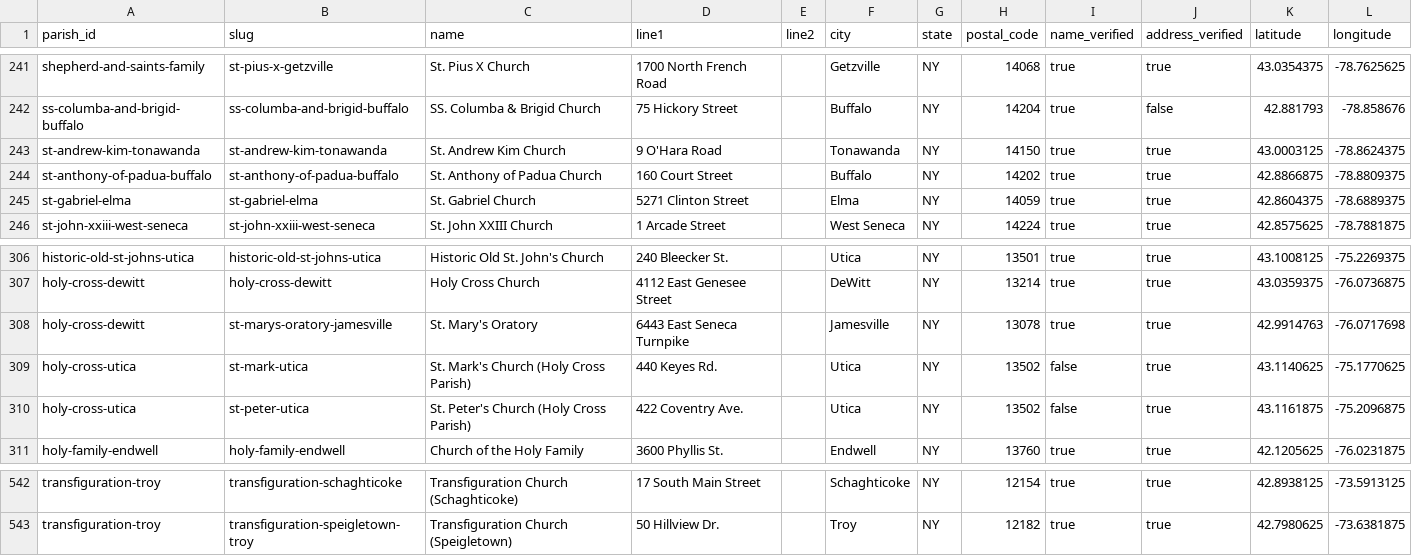
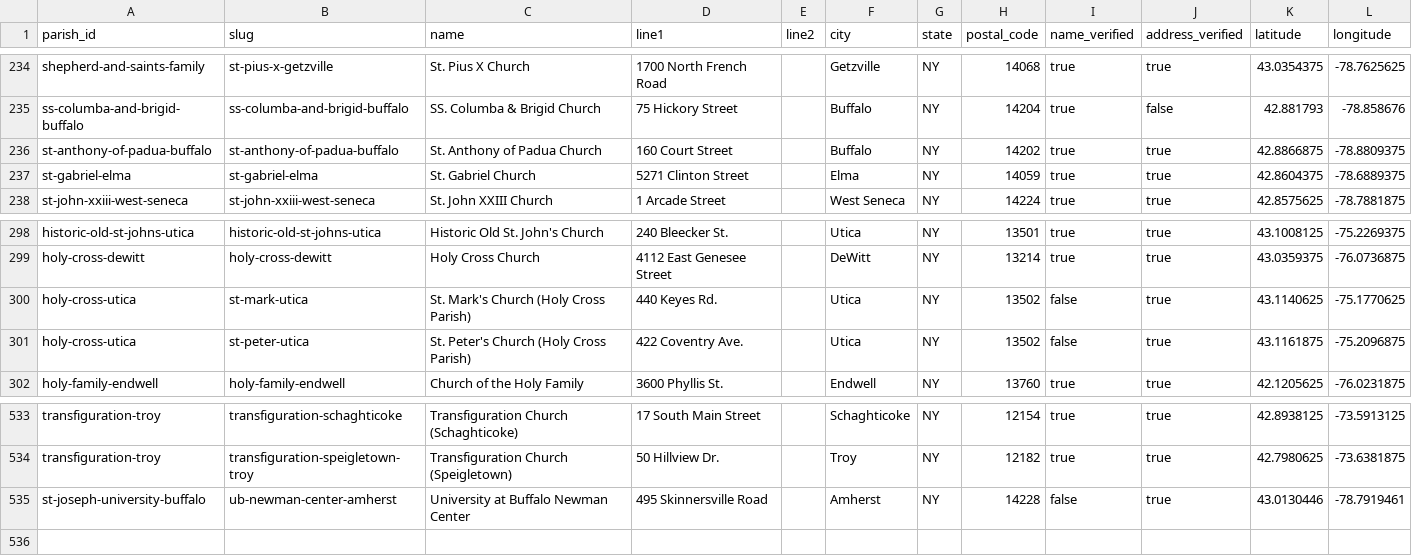
Before and after one commit to project-carlo/project-carlo, a CSV file: data/churches.csv, drawn as a sheet; only a part is shown, gaps mark what is left out; the diff covers the shown part only.

```diff
--- a/data/churches.csv
+++ b/data/churches.csv
@@ -242,3 +235,2 @@ shepherd-and-saints-family,st-pius-x-getzville,St. Pius X Church,1700 North Fren
 ss-columba-and-brigid-buffalo,ss-columba-and-brigid-buffalo,SS. Columba & Brigid Church,75 Hickory Street,,Buffalo,NY,14204,true,false,42.881793,-78.858676
-st-andrew-kim-tonawanda,st-andrew-kim-tonawanda,St. Andrew Kim Church,9 O'Hara Road,,Tonawanda,NY,14150,true,true,43.0003125,-78.8624375
 st-anthony-of-padua-buffalo,st-anthony-of-padua-buffalo,St. Anthony of Padua Church,160 Court Street,,Buffalo,NY,14202,true,true,42.8866875,-78.8809375
@@ -307,3 +299,2 @@ historic-old-st-johns-utica,historic-old-st-johns-utica,Historic Old St. John's
 holy-cross-dewitt,holy-cross-dewitt,Holy Cross Church,4112 East Genesee Street,,DeWitt,NY,13214,true,true,43.0359375,-76.0736875
-holy-cross-dewitt,st-marys-oratory-jamesville,St. Mary's Oratory,6443 East Seneca Turnpike,,Jamesville,NY,13078,true,true,42.9914763,-76.0717698
 holy-cross-utica,st-mark-utica,St. Mark's Church (Holy Cross Parish),440 Keyes Rd.,,Utica,NY,13502,false,true,43.1140625,-75.1770625
@@ -543 +534,2 @@ transfiguration-troy,transfiguration-schaghticoke,Transfiguration Church (Schagh
 transfiguration-troy,transfiguration-speigletown-troy,Transfiguration Church (Speigletown),50 Hillview Dr.,,Troy,NY,12182,true,true,42.7980625,-73.6381875
+st-joseph-university-buffalo,ub-newman-center-amherst,University at Buffalo Newman Center,495 Skinnersville Road,,Amherst,NY,14228,false,true,43.0130446,-78.7919461
```
Also changed, not shown: 7 removed rows elsewhere in this file, data/parishes.csv, 39 other files.
